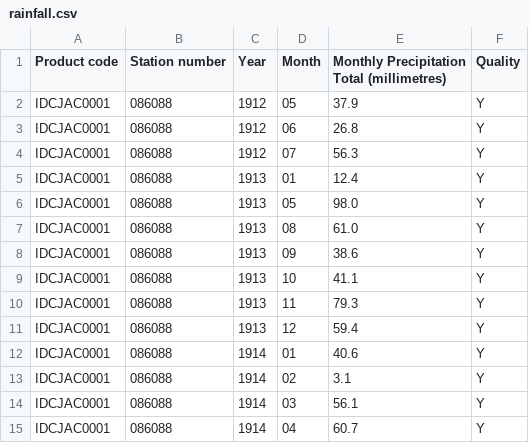
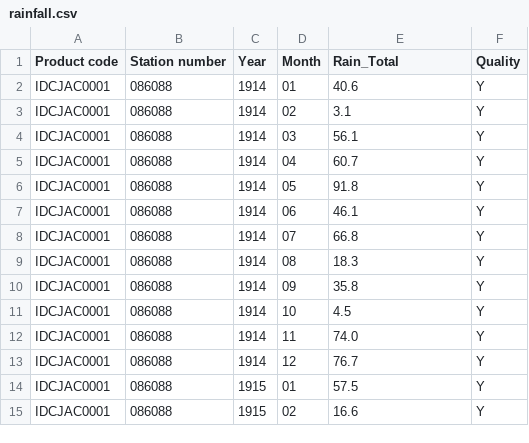
Before and after one commit to psychedelickoala/psychedelickoala.github.io, a CSV file: assignment-2/rainfall.csv, drawn as a sheet; only a part is shown; the shorter side is filled out with more unchanged rows; the diff covers the shown part only.

```diff
--- a/assignment-2/rainfall.csv
+++ b/assignment-2/rainfall.csv
@@ -1,12 +1,2 @@
-Product code,Station number,Year,Month,Monthly Precipitation Total (millimetres),Quality
-IDCJAC0001,086088,1912,05,37.9,Y
-IDCJAC0001,086088,1912,06,26.8,Y
-IDCJAC0001,086088,1912,07,56.3,Y
-IDCJAC0001,086088,1913,01,12.4,Y
-IDCJAC0001,086088,1913,05,98.0,Y
-IDCJAC0001,086088,1913,08,61.0,Y
-IDCJAC0001,086088,1913,09,38.6,Y
-IDCJAC0001,086088,1913,10,41.1,Y
-IDCJAC0001,086088,1913,11,79.3,Y
-IDCJAC0001,086088,1913,12,59.4,Y
+Product code,Station number,Year,Month,Rain_Total,Quality
 IDCJAC0001,086088,1914,01,40.6,Y
```
Also changed, not shown: 19 removed rows elsewhere in this file, 3 other files.
